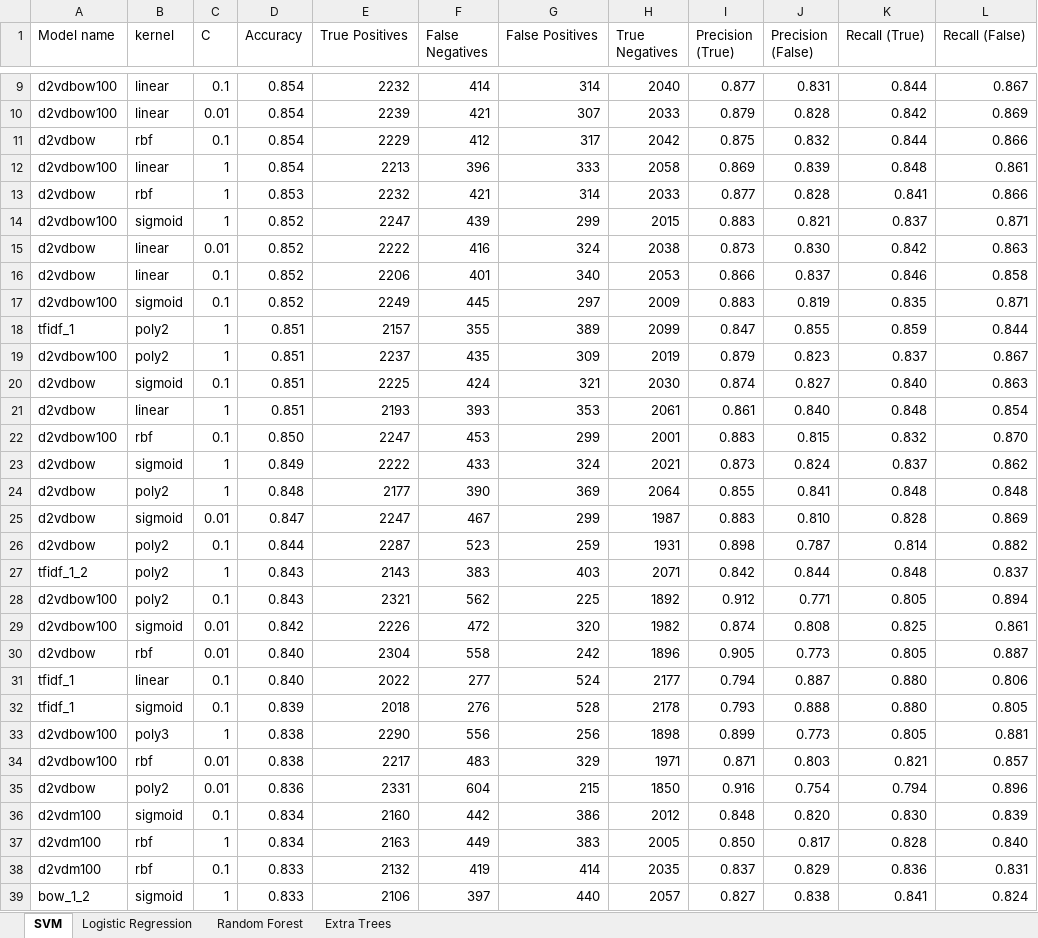
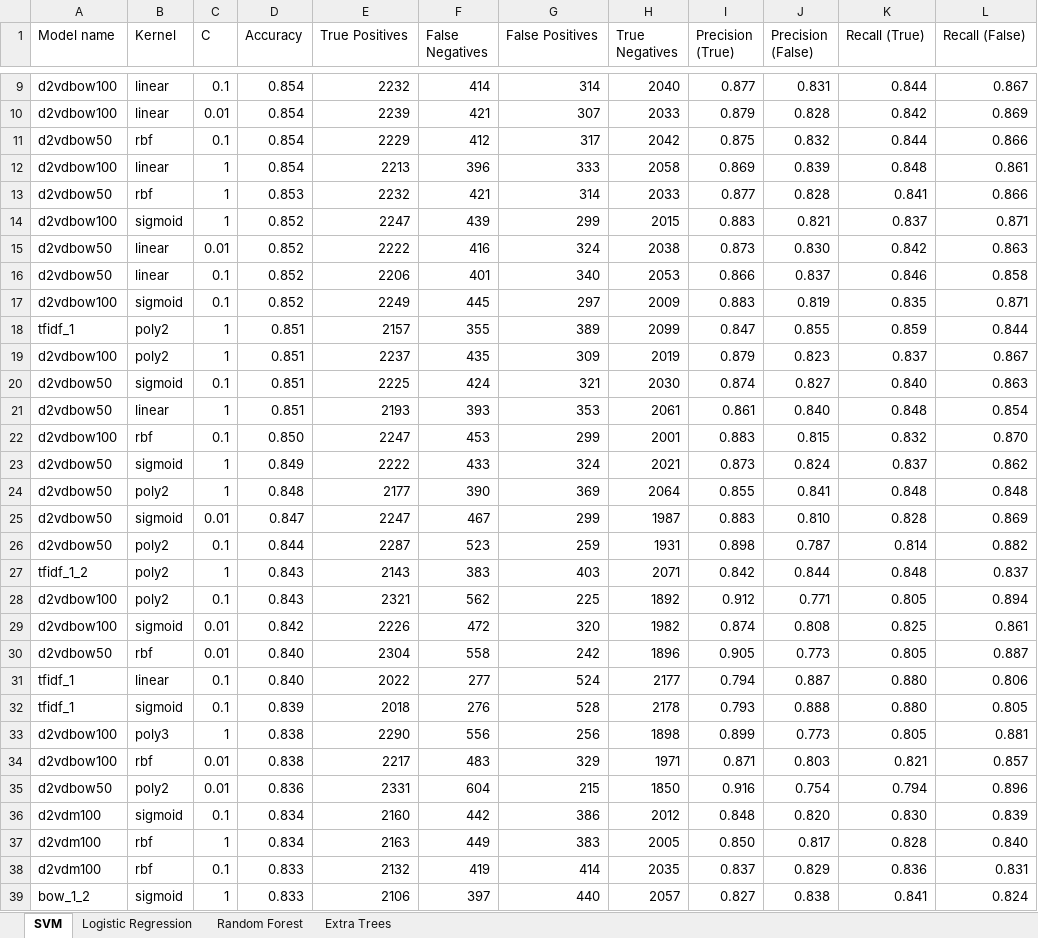
Before and after one commit to ysthakur/nlp-playground, an Excel workbook: imdb_reviews/classifier_results/ClassifierResults.xlsx, sheet SVM, drawn as a sheet; only a part is shown, gaps mark what is left out; values as stored, in another font and other column widths than the file's, no borders; the diff covers the shown part only; the diff names each change by its address in the sheet, - before the commit and + after, or states it on an @@ line.

```diff
--- a/imdb_reviews/classifier_results/ClassifierResults.xlsx (sheet SVM)
+++ b/imdb_reviews/classifier_results/ClassifierResults.xlsx (sheet SVM)
-B1: kernel
+B1: Kernel
-A11 (Model name): d2vdbow
+A11 (Model name): d2vdbow50
-A13 (Model name): d2vdbow
+A13 (Model name): d2vdbow50
-A15:A16 (Model name): d2vdbow
+A15:A16 (Model name): d2vdbow50
-A20:A21 (Model name): d2vdbow
+A20:A21 (Model name): d2vdbow50
-A23:A26 (Model name): d2vdbow
+A23:A26 (Model name): d2vdbow50
-A30 (Model name): d2vdbow
+A30 (Model name): d2vdbow50
-A35 (Model name): d2vdbow
+A35 (Model name): d2vdbow50
```
Also changed, not shown: 18 edited cells elsewhere in this sheet, sheet Extra Trees, sheet Random Forest, sheet Logistic Regression, formulas that keep their value.
